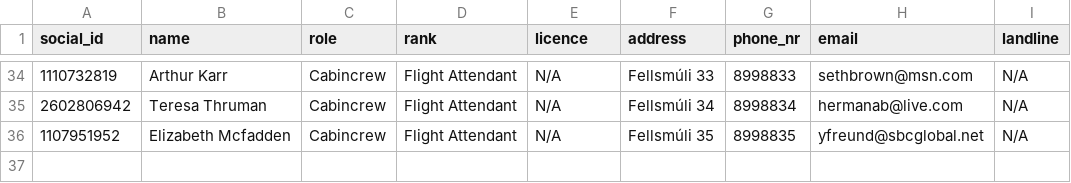
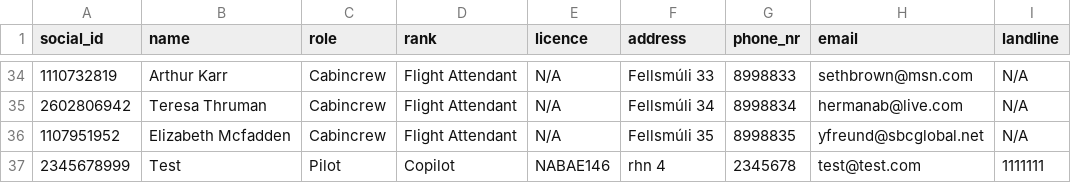
Before and after one commit to LarusThor/NaN-Air-Verklegt-1, a CSV file: files/crew.csv, drawn as a sheet; only a part is shown, gaps mark what is left out.

```diff
--- a/files/crew.csv
+++ b/files/crew.csv
@@ -36 +36,2 @@ social_id,name,role,rank,licence,address,phone_nr,email,landline
 1107951952,Elizabeth Mcfadden,Cabincrew,Flight Attendant,N/A,Fellsmúli 35,8998835,yfreund@sbcglobal.net,N/A
+2345678999,Test,Pilot,Copilot,NABAE146,rhn 4,2345678,test@test.com,1111111
```
Also changed, not shown: 4 other files.
